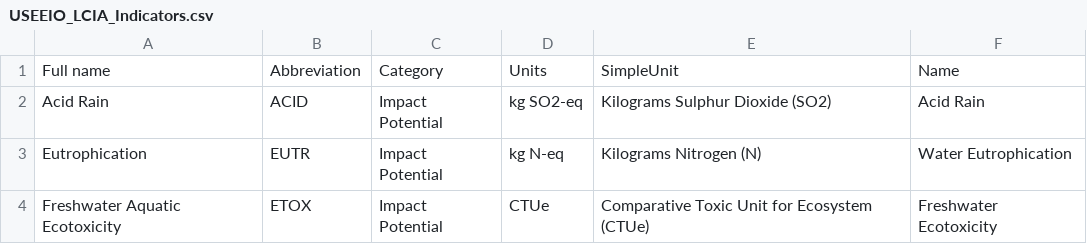
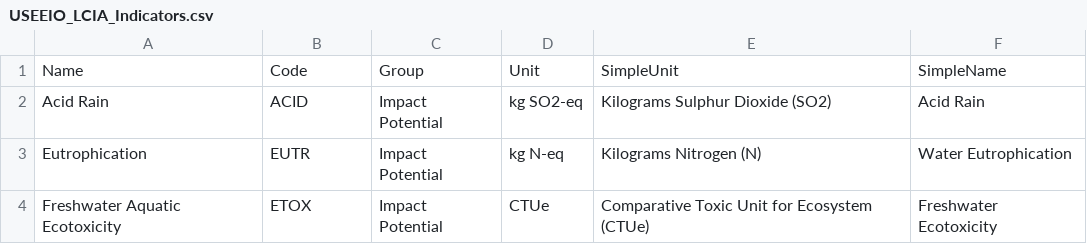
Before and after one commit to USEPA/useeior, a CSV file: inst/extdata/USEEIO_LCIA_Indicators.csv, drawn as a sheet; only a part is shown.

Commit message:
Renaming of indicator fields Full name -> Name Abbreviation -> Code Units -> Units Category -> Group Name -> SimpleName

```diff
--- a/inst/extdata/USEEIO_LCIA_Indicators.csv
+++ b/inst/extdata/USEEIO_LCIA_Indicators.csv
@@ -1,2 +1,2 @@
-Full name,Abbreviation,Category,Units,SimpleUnit,Name
+Name,Code,Group,Unit,SimpleUnit,SimpleName
 Acid Rain,ACID,Impact Potential,kg SO2-eq,Kilograms Sulphur Dioxide (SO2),Acid Rain
```
Also changed, not shown: 2 other files.
